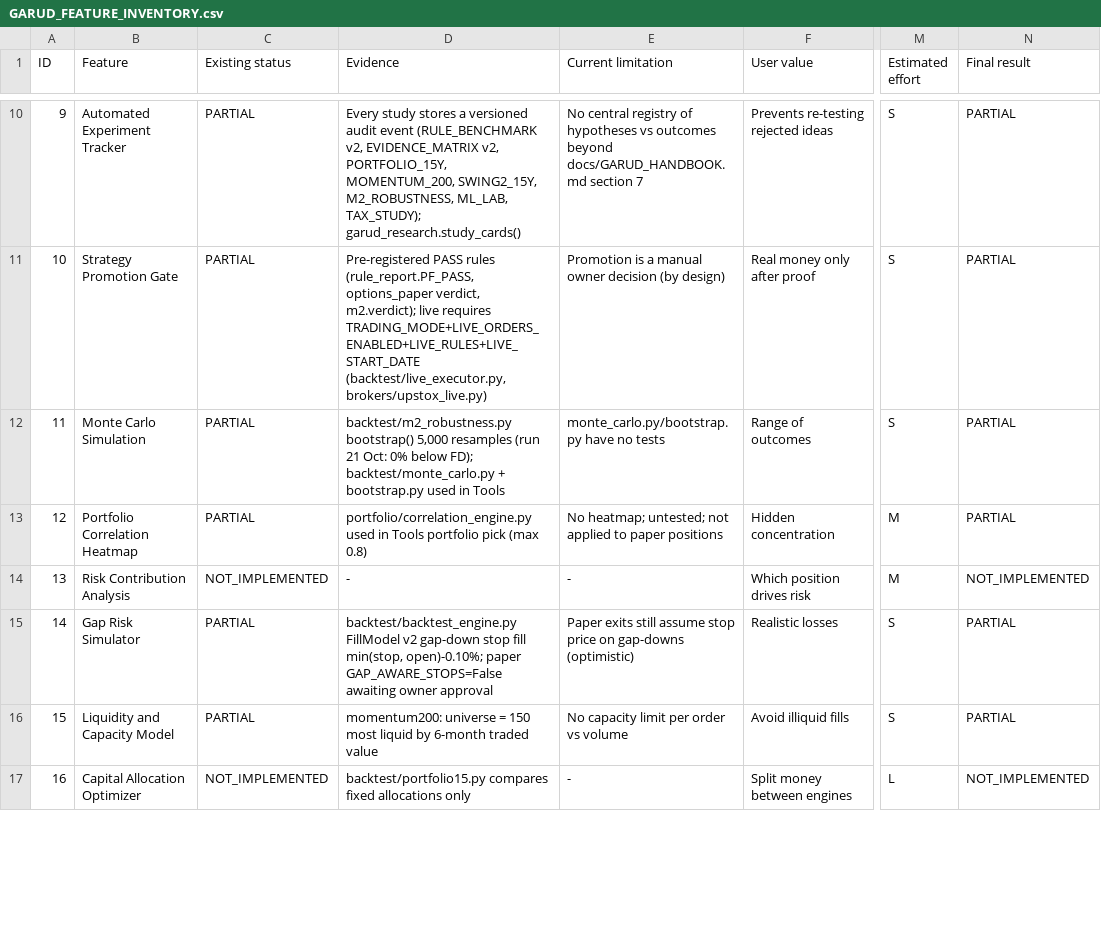
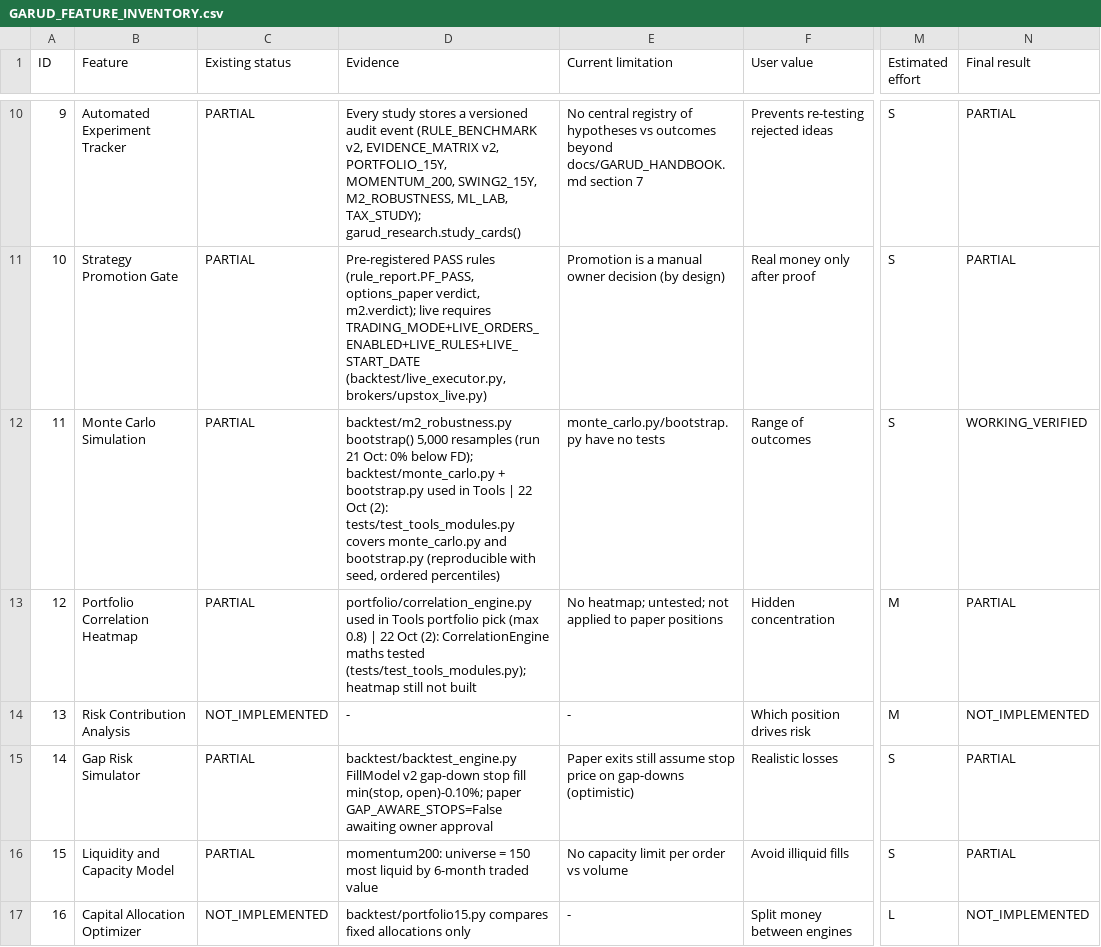
Before and after one commit to gandiv-star/garud-ai-terminal, a CSV file: docs/GARUD_FEATURE_INVENTORY.csv, drawn as a sheet; only a part is shown, gaps mark what is left out; the diff covers the shown part only; the diff names each change by its address in the sheet, - before the commit and + after, or states it on an @@ line.

```diff
--- a/docs/GARUD_FEATURE_INVENTORY.csv
+++ b/docs/GARUD_FEATURE_INVENTORY.csv
-D12 (Evidence): …in Tools
+D12 (Evidence): …in Tools | 22 Oct (2): tests/test_tools_modules.py covers monte_carlo.py and bootstrap.py (reproducible with seed, ordered percentiles)
-N12 (Final result): PARTIAL
+N12 (Final result): WORKING_VERIFIED
-D13 (Evidence): …(max 0.8)
+D13 (Evidence): …(max 0.8) | 22 Oct (2): CorrelationEngine maths tested (tests/test_tools_modules.py); heatmap still not built
```
Also changed, not shown: 10 edited cells elsewhere in this file, 6 other files.
